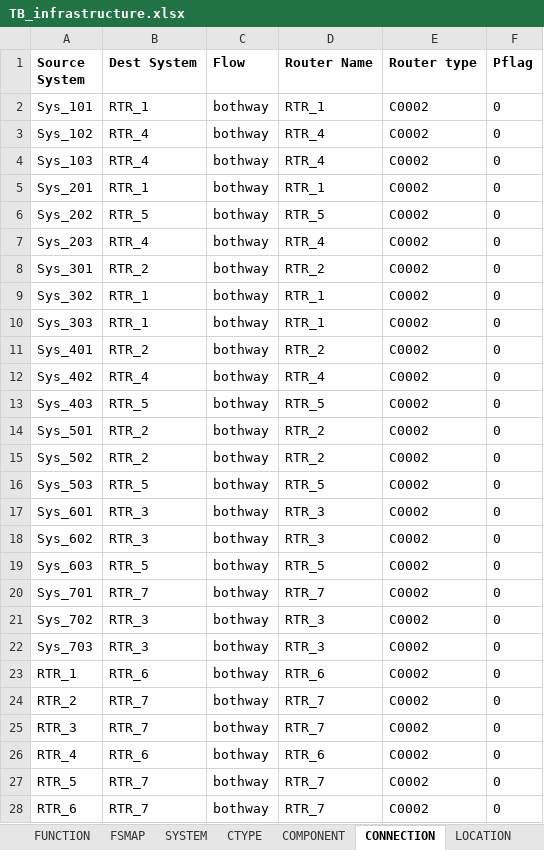
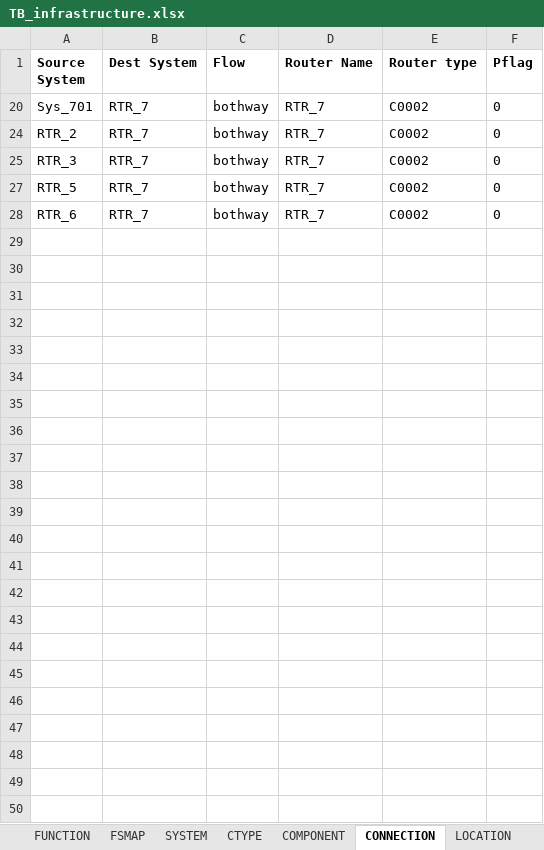
Before and after one commit to mitre/CICAT, an Excel workbook: data/TB_infrastructure.xlsx, sheet CONNECTION, drawn as a sheet; values as stored, in another font and other column widths than the file's, no borders; the diff names each change by its address in the sheet, - before the commit and + after, or states it on an @@ line.

Commit message:
Replace TB_infrastructure.xlsx

```diff
--- a/data/TB_infrastructure.xlsx (sheet CONNECTION)
+++ b/data/TB_infrastructure.xlsx (sheet CONNECTION)
@@ row 2 hidden: Sys_101 | RTR_1 | bothway | RTR_1 | C0002 | 0 @@
@@ row 3 hidden: Sys_102 | RTR_4 | bothway | RTR_4 | C0002 | 0 @@
@@ row 4 hidden: Sys_103 | RTR_4 | bothway | RTR_4 | C0002 | 0 @@
@@ row 5 hidden: Sys_201 | RTR_1 | bothway | RTR_1 | C0002 | 0 @@
@@ row 6 hidden: Sys_202 | RTR_5 | bothway | RTR_5 | C0002 | 0 @@
@@ row 7 hidden: Sys_203 | RTR_4 | bothway | RTR_4 | C0002 | 0 @@
@@ row 8 hidden: Sys_301 | RTR_2 | bothway | RTR_2 | C0002 | 0 @@
@@ row 9 hidden: Sys_302 | RTR_1 | bothway | RTR_1 | C0002 | 0 @@
@@ row 10 hidden: Sys_303 | RTR_1 | bothway | RTR_1 | C0002 | 0 @@
@@ row 11 hidden: Sys_401 | RTR_2 | bothway | RTR_2 | C0002 | 0 @@
@@ row 12 hidden: Sys_402 | RTR_4 | bothway | RTR_4 | C0002 | 0 @@
@@ row 13 hidden: Sys_403 | RTR_5 | bothway | RTR_5 | C0002 | 0 @@
@@ row 14 hidden: Sys_501 | RTR_2 | bothway | RTR_2 | C0002 | 0 @@
@@ row 15 hidden: Sys_502 | RTR_2 | bothway | RTR_2 | C0002 | 0 @@
@@ row 16 hidden: Sys_503 | RTR_5 | bothway | RTR_5 | C0002 | 0 @@
@@ row 17 hidden: Sys_601 | RTR_3 | bothway | RTR_3 | C0002 | 0 @@
@@ row 18 hidden: Sys_602 | RTR_3 | bothway | RTR_3 | C0002 | 0 @@
@@ row 19 hidden: Sys_603 | RTR_5 | bothway | RTR_5 | C0002 | 0 @@
@@ row 21 hidden: Sys_702 | RTR_3 | bothway | RTR_3 | C0002 | 0 @@
@@ row 22 hidden: Sys_703 | RTR_3 | bothway | RTR_3 | C0002 | 0 @@
@@ row 23 hidden: RTR_1 | RTR_6 | bothway | RTR_6 | C0002 | 0 @@
@@ row 26 hidden: RTR_4 | RTR_6 | bothway | RTR_6 | C0002 | 0 @@
```
Also changed, not shown: sheet SURFACE, sheet CTYPE, sheet COMPONENT.
